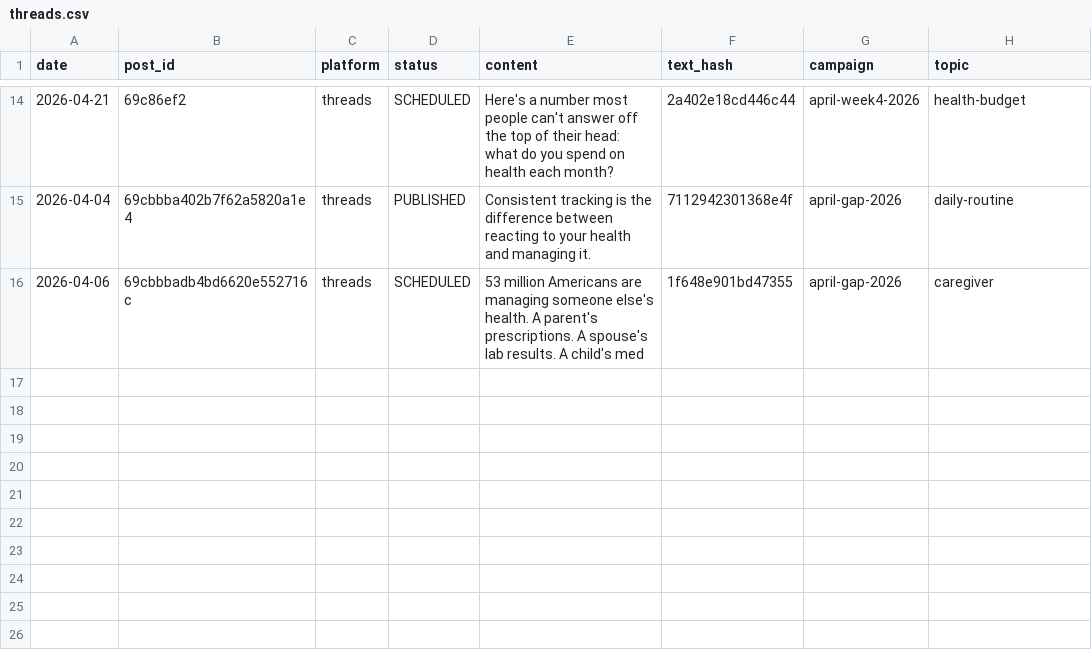
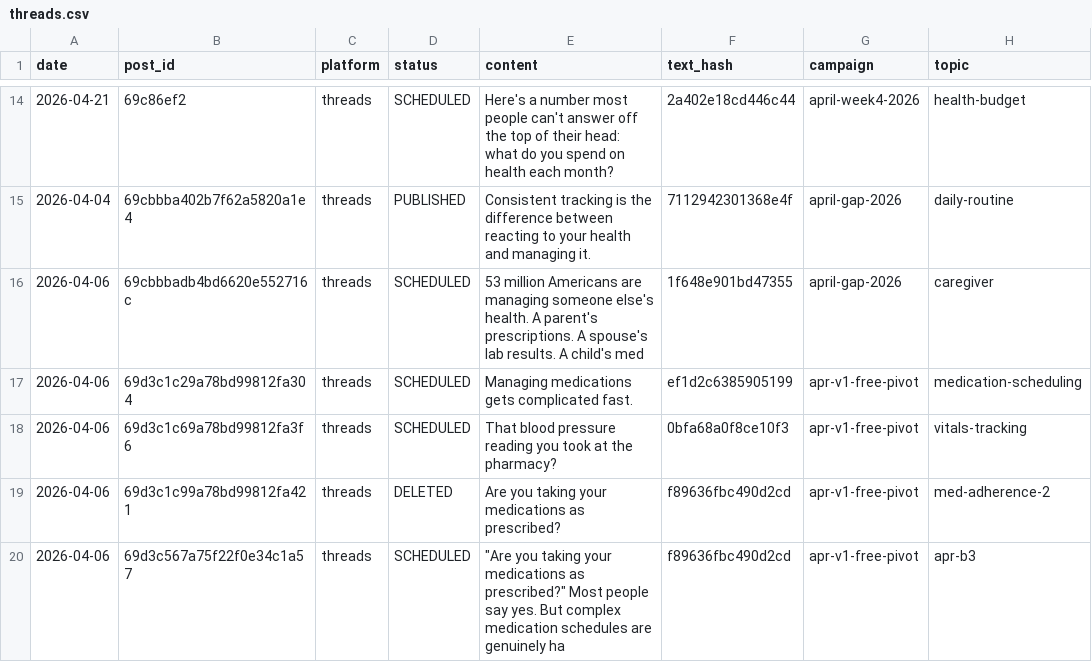
Before and after one commit to djhamilton872/trackmeplus-docs, a CSV file: _published/threads.csv, drawn as a sheet; only a part is shown, gaps mark what is left out; the diff names each change by its address in the sheet, - before the commit and + after, or states it on an @@ line.

```diff
--- a/_published/threads.csv
+++ b/_published/threads.csv
+row 17: 2026-04-06 | 69d3c1c29a78bd99812fa304 | threads | SCHEDULED | Managing medications gets complicated fast. | ef1d2c6385905199 | apr-v1-free-pivot | medication-scheduling
+row 18: 2026-04-06 | 69d3c1c69a78bd99812fa3f6 | threads | SCHEDULED | That blood pressure reading you took at the pharmacy? | 0bfa68a0f8ce10f3 | apr-v1-free-pivot | vitals-tracking
+row 19: 2026-04-06 | 69d3c1c99a78bd99812fa421 | threads | DELETED | Are you taking your medications as prescribed? | f89636fbc490d2cd | apr-v1-free-pivot | med-adherence-2
+row 20: 2026-04-06 | 69d3c567a75f22f0e34c1a57 | threads | SCHEDULED | "Are you taking your medications as prescribed?" Most people say yes. But complex medication schedules are genuinely ha | f89636fbc490d2cd | apr-v1-free-pivot | apr-b3
```
Also changed, not shown: _published/bluesky.csv, _published/facebook.csv, 24 other files.
